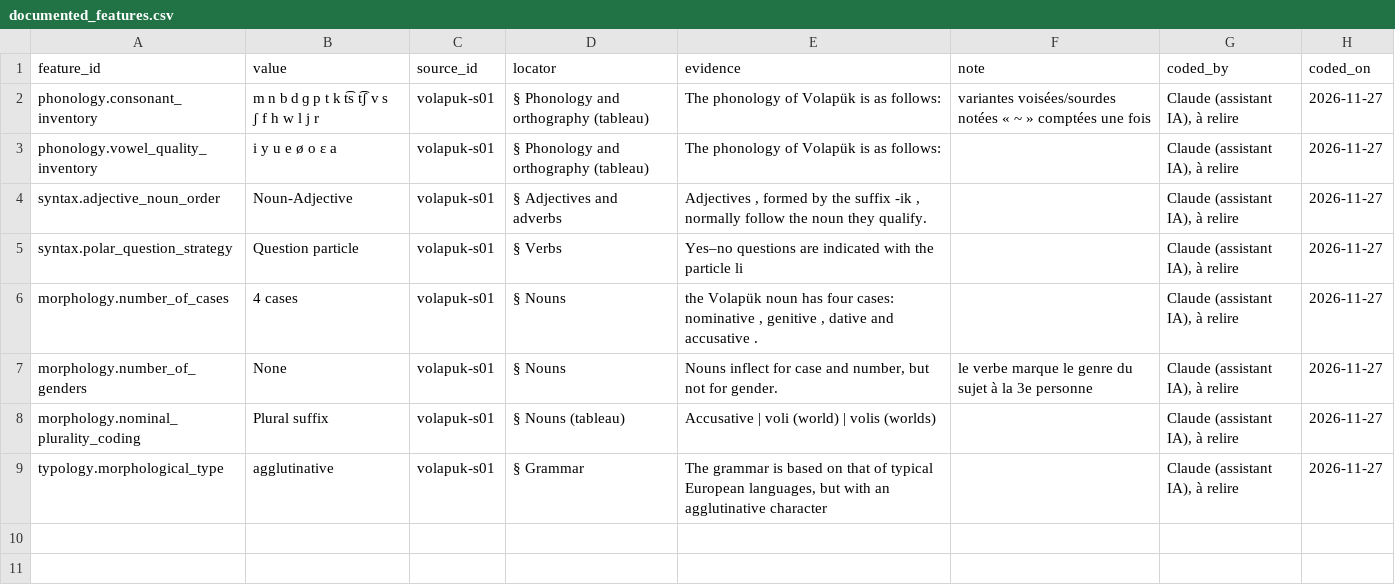
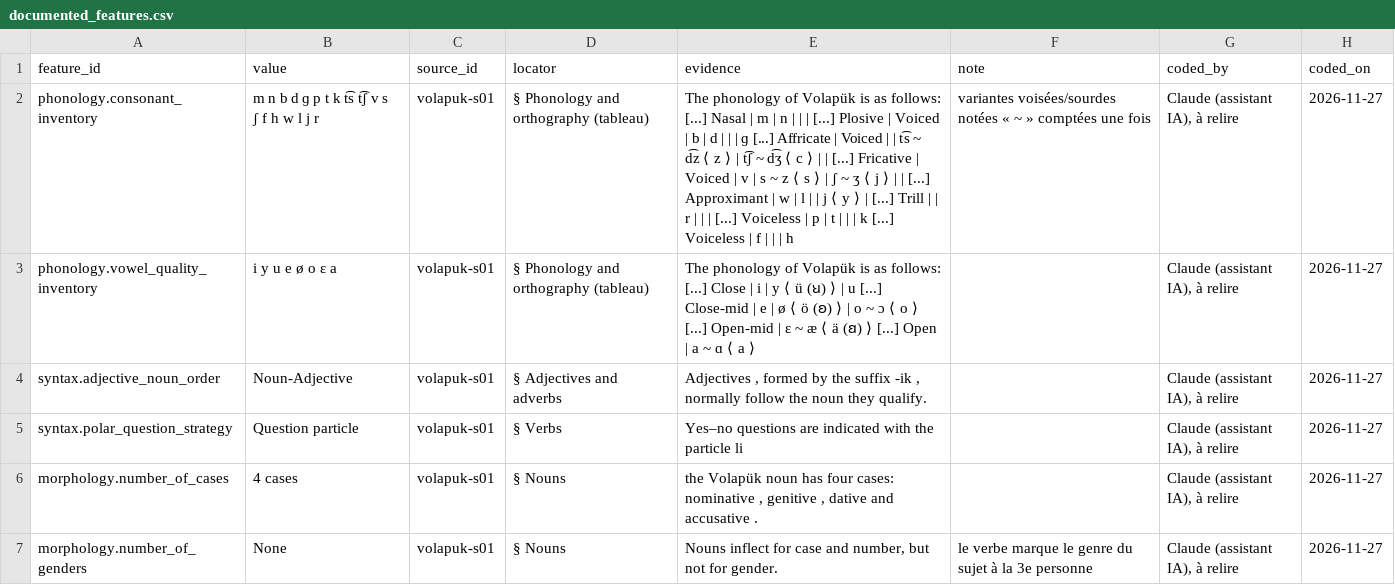
Before and after one commit to leonorebatut-bit/imaginary.languages.atlas, a CSV file: data/languages/volapuk/documented_features.csv, drawn as a sheet; only a part is shown; the shorter side is filled out with more unchanged rows.

```diff
--- a/data/languages/volapuk/documented_features.csv
+++ b/data/languages/volapuk/documented_features.csv
@@ -1,4 +1,4 @@
 feature_id,value,source_id,locator,evidence,note,coded_by,coded_on
-phonology.consonant_inventory,m n b d ɡ p t k t͡s t͡ʃ v s ʃ f h w l j r,volapuk-s01,§ Phonology and orthography (tableau),The phonology of Volapük is as follows:,variantes voisées/sourdes notées « ~ » comptées une fois,"Claude (assistant IA), à relire",2026-11-27
-phonology.vowel_quality_inventory,i y u e ø o ɛ a,volapuk-s01,§ Phonology and orthography (tableau),The phonology of Volapük is as follows:,,"Claude (assistant IA), à relire",2026-11-27
+phonology.consonant_inventory,m n b d ɡ p t k t͡s t͡ʃ v s ʃ f h w l j r,volapuk-s01,§ Phonology and orthography (tableau),The phonology of Volapük is as follows: [...] Nasal | m | n |  |  | [...] Plosive | Voiced | b | d |  |  | ɡ [...] Affricate | Voiced |  | t͡s ~ d͡z ⟨ z ⟩ | t͡ʃ ~ d͡ʒ ⟨ c ⟩ |  | [...] Fricative | Voiced | v | s ~ z ⟨ s ⟩ | ʃ ~ ʒ ⟨ j ⟩ |  | [...] Approximant | w | l |  | j ⟨ y ⟩ | [...] Trill |  | r |  |  | [...] Voiceless | p | t | | | k [...] Voiceless | f | | | h,variantes voisées/sourdes notées « ~ » comptées une fois,"Claude (assistant IA), à relire",2026-11-27
+phonology.vowel_quality_inventory,i y u e ø o ɛ a,volapuk-s01,§ Phonology and orthography (tableau),The phonology of Volapük is as follows: [...] Close | i | y ⟨ ü (ꞟ) ⟩ | u [...] Close-mid | e | ø ⟨ ö (ꞝ) ⟩ | o ~ ɔ ⟨ o ⟩ [...] Open-mid | ɛ ~ æ ⟨ ä (ꞛ) ⟩ [...] Open | a ~ ɑ ⟨ a ⟩,,"Claude (assistant IA), à relire",2026-11-27
 syntax.adjective_noun_order,Noun-Adjective,volapuk-s01,§ Adjectives and adverbs,"Adjectives , formed by the suffix -ik , normally follow the noun they qualify.",,"Claude (assistant IA), à relire",2026-11-27
```
Also changed, not shown: data/languages/high_valyrian/documented_features.csv, data/languages/kelen/documented_features.csv, 15 other files.
